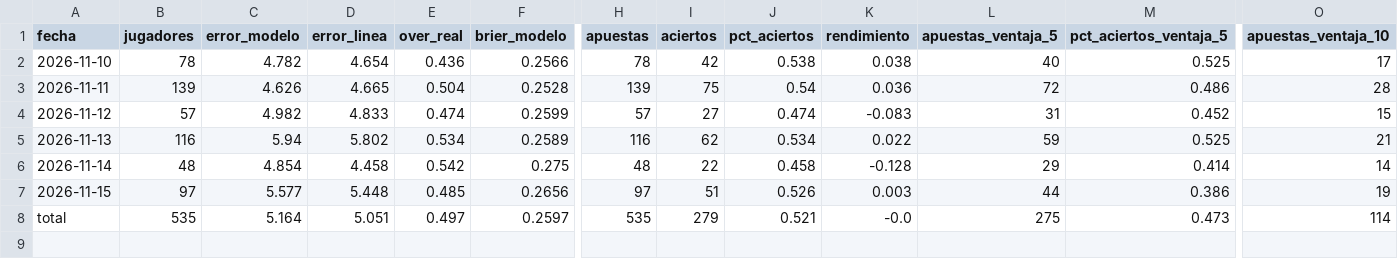
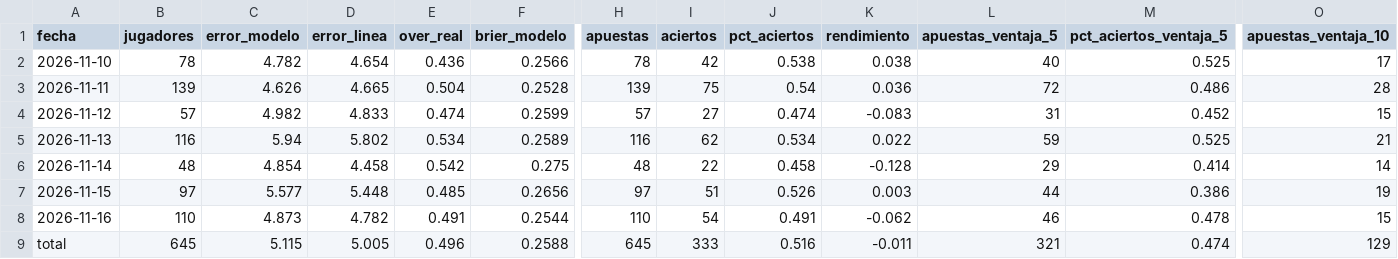
Before and after one commit to noevillaes/nba-player-forecasting, a CSV file: results/props.csv, drawn as a sheet; only a part is shown, gaps mark what is left out; addresses are those after the commit; rows hold the shown columns only; the diff covers the shown part only; the diff names each change by its address in the sheet, - before the commit and + after, or states it on an @@ line.

```diff
--- a/results/props.csv
+++ b/results/props.csv
+row 8: 2026-11-16 | 110 | 4.873 | 4.782 | 0.491 | 0.2544 | 110 | 54 | 0.491 | -0.062 | 46 | 0.478 | 15
-B9 (jugadores): 535
+B9 (jugadores): 645
-C9 (error_modelo): 5.164
+C9 (error_modelo): 5.115
-D9 (error_linea): 5.051
+D9 (error_linea): 5.005
-E9 (over_real): 0.497
+E9 (over_real): 0.496
-F9 (brier_modelo): 0.2597
+F9 (brier_modelo): 0.2588
-H9 (apuestas): 535
+H9 (apuestas): 645
-I9 (aciertos): 279
+I9 (aciertos): 333
-J9 (pct_aciertos): 0.521
+J9 (pct_aciertos): 0.516
-K9 (rendimiento): -0.0
+K9 (rendimiento): -0.011
-L9 (apuestas_ventaja_5): 275
+L9 (apuestas_ventaja_5): 321
-M9 (pct_aciertos_ventaja_5): 0.473
+M9 (pct_aciertos_ventaja_5): 0.474
-O9 (apuestas_ventaja_10): 114
+O9 (apuestas_ventaja_10): 129
```
Also changed, not shown: 3 edited cells elsewhere in this file, predictions/casas.csv, predictions/historial_juegos.csv, 10 other files.
